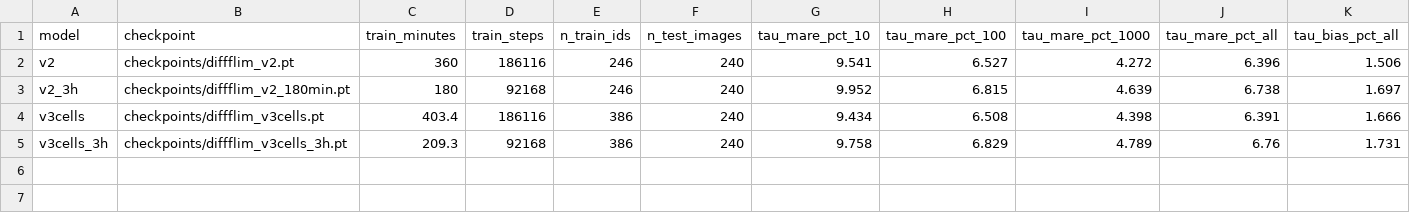
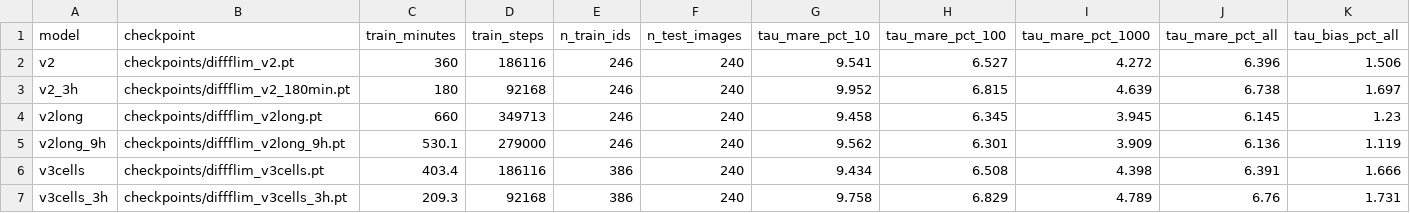
Before and after one commit to mathesh310703/Diffflim, a CSV file: results/tables/model_versions.csv, drawn as a sheet; only a part is shown; rows hold the shown columns only; the diff names each change by its address in the sheet, - before the commit and + after, or states it on an @@ line.

```diff
--- a/results/tables/model_versions.csv
+++ b/results/tables/model_versions.csv
+row 4: v2long | checkpoints/diffflim_v2long.pt | 660 | 349713 | 246 | 240 | 9.458 | 6.345 | 3.945 | 6.145 | 1.23
+row 5: v2long_9h | checkpoints/diffflim_v2long_9h.pt | 530.1 | 279000 | 246 | 240 | 9.562 | 6.301 | 3.909 | 6.136 | 1.119
```
Also changed, not shown: results/tables/model_versions_paired.csv, 55 other files.
